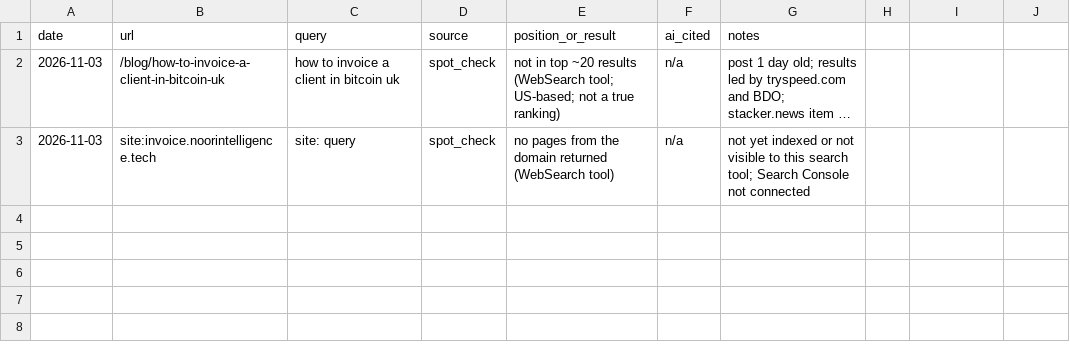
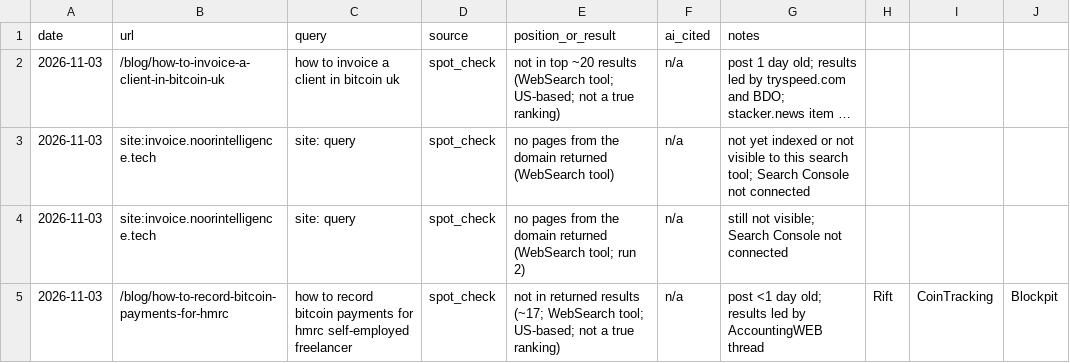
Before and after one commit to somersetnomad/satinvoice, a CSV file: .organic-engine/tracking.csv, drawn as a sheet; long unchanged cells end in …; the diff names each change by its address in the sheet, - before the commit and + after, or states it on an @@ line.

```diff
--- a/.organic-engine/tracking.csv
+++ b/.organic-engine/tracking.csv
+row 4: 2026-11-03 | site:invoice.noorintelligence.tech | site: query | spot_check | no pages from the domain returned (WebSearch tool; run 2) | n/a | still not visible; Search Console not connected
+row 5: 2026-11-03 | /blog/how-to-record-bitcoin-payments-for-hmrc | how to record bitcoin payments for hmrc self-employed freelancer | spot_check | not in returned results (~17; WebSearch tool; US-based; not a true ranking) | n/a | post <1 day old; results led by AccountingWEB thread | Rift | CoinTracking | Blockpit
```
Also changed, not shown: .organic-engine/queue.csv, 2 other files.
